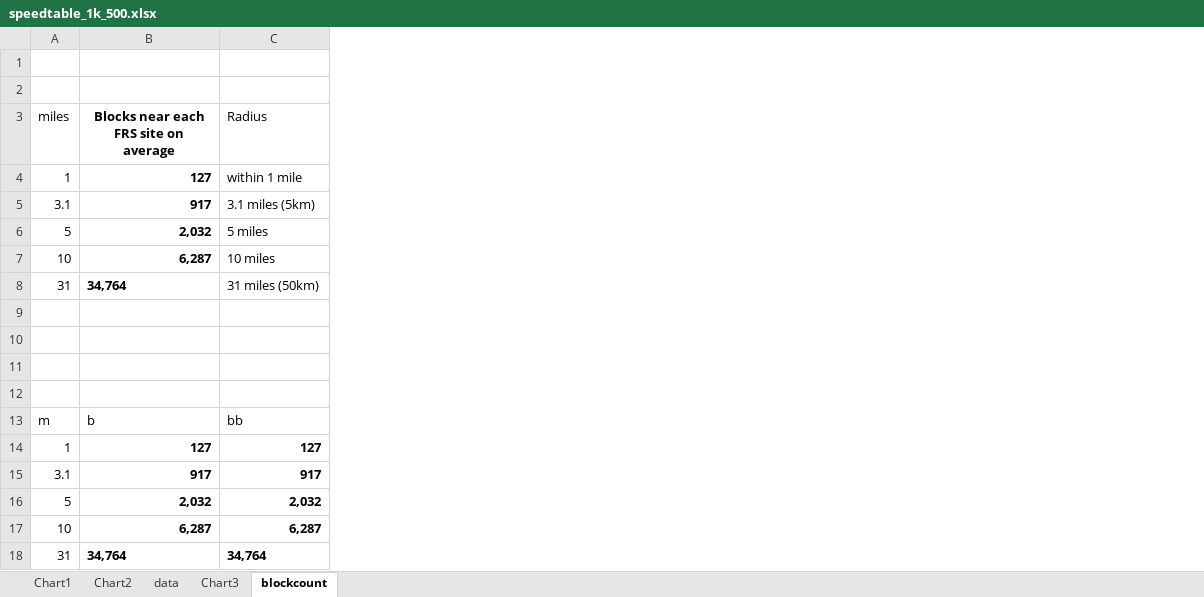
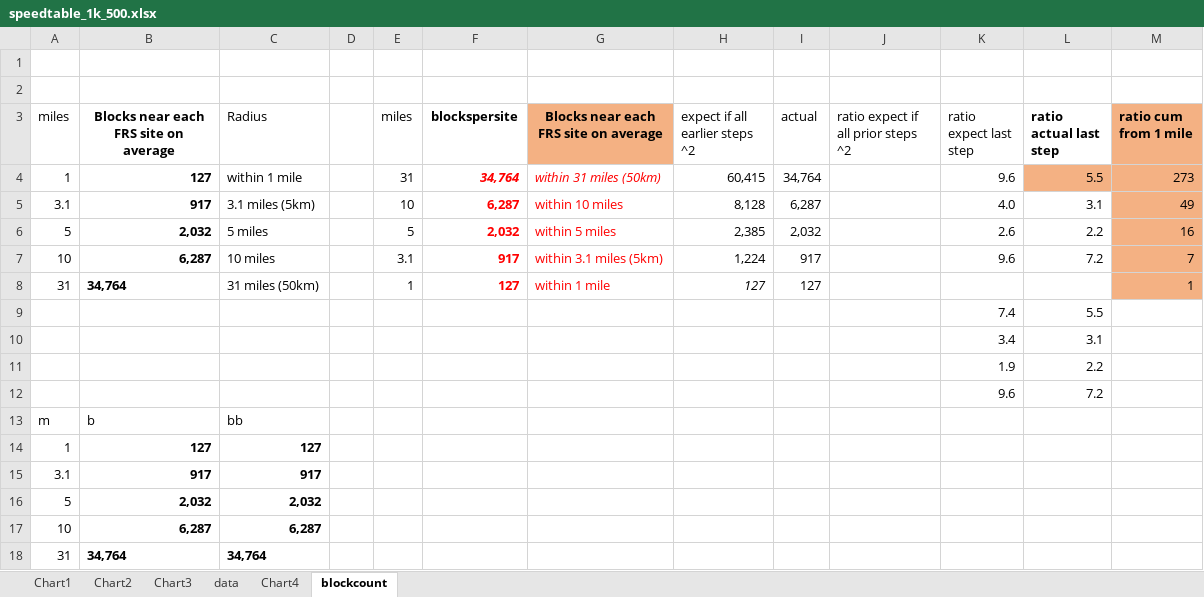
Before and after one commit to USEPA/ejscreen-multisite-open, an Excel workbook: inst/SPEED/speedtable_1k_500.xlsx, sheet blockcount, drawn as a sheet; only a part is shown; values as stored, in another font and other column widths than the file's, no borders; table styles not drawn; the diff names each change by its address in the sheet, - before the commit and + after, or states it on an @@ line.

```diff
--- a/inst/SPEED/speedtable_1k_500.xlsx (sheet blockcount)
+++ b/inst/SPEED/speedtable_1k_500.xlsx (sheet blockcount)
+sheet tab: Chart4
@@ sheet tab order changed: Chart1 | Chart2 | Chart3 | data | Chart4 | blockcount @@
+column D, empty
+column E (miles), rows 4-8: 31 | 10 | 5 | 3.1 | 1
+column F (blockspersite), rows 4-8: 34,764 | 6,287 | 2,032 | 917 | 127
+column G, rows 3-8: Blocks near each FRS site on average | within 31 miles (50km) | within 10 miles | within 5 miles | within 3.1 miles (5km) | within 1 mile
+column H (expect if all earlier steps ^2), rows 4-8: 60,415 | 8,128 | 2,385 | 1,224 | 127
+column I (actual), rows 4-8: 34,764 | 6,287 | 2,032 | 917 | 127
+column J, row 3: ratio expect if all prior steps ^2
+column K (ratio expect last step), rows 4-12: 9.6 | 4.0 | 2.6 | 9.6 |  | 7.4 | 3.4 | 1.9 | 9.6
+column L (ratio actual last step), rows 4-12: 5.5 | 3.1 | 2.2 | 7.2 |  | 5.5 | 3.1 | 2.2 | 7.2
+column M (ratio cum from 1 mile), rows 4-8: 273 | 49 | 16 | 7 | 1
-row 9: (empty)
+row 9:  |  |  |  |  |  |  |  |  |  | 7.4 | 5.5
-row 10: (empty)
+row 10:  |  |  |  |  |  |  |  |  |  | 3.4 | 3.1
-row 11: (empty)
+row 11:  |  |  |  |  |  |  |  |  |  | 1.9 | 2.2
-row 12: (empty)
+row 12:  |  |  |  |  |  |  |  |  |  | 9.6 | 7.2
```
Also changed, not shown: sheet data, charts or pictures, 20 other files.
